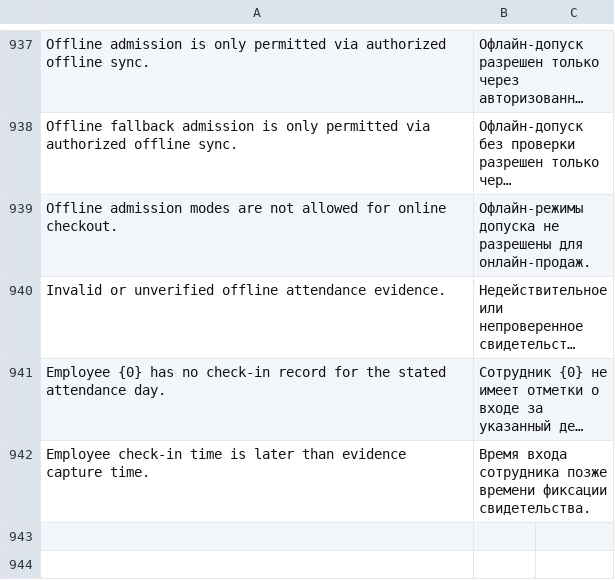
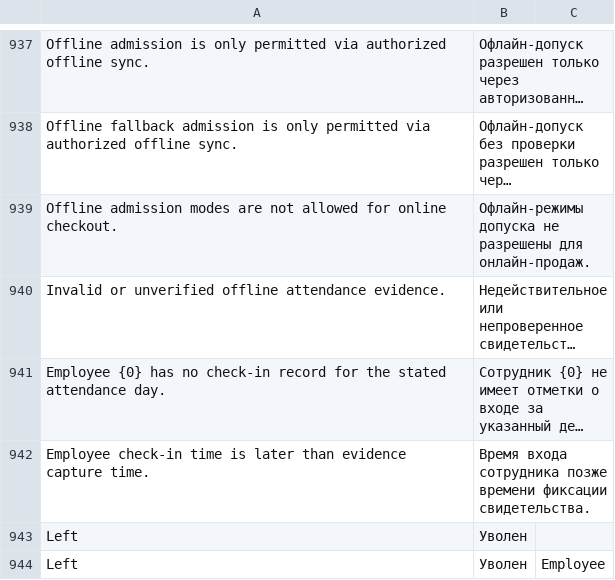
Before and after one commit to idibek-alimov/hrms, a CSV file: hrms/translations/ru.csv, drawn as a sheet; only a part is shown, gaps mark what is left out; long unchanged cells end in …; the diff names each change by its address in the sheet, - before the commit and + after, or states it on an @@ line.

```diff
--- a/hrms/translations/ru.csv
+++ b/hrms/translations/ru.csv
+row 943: Left | Уволен
+row 944: Left | Уволен | Employee
```
Also changed, not shown: hrms/translations/tg.csv.
